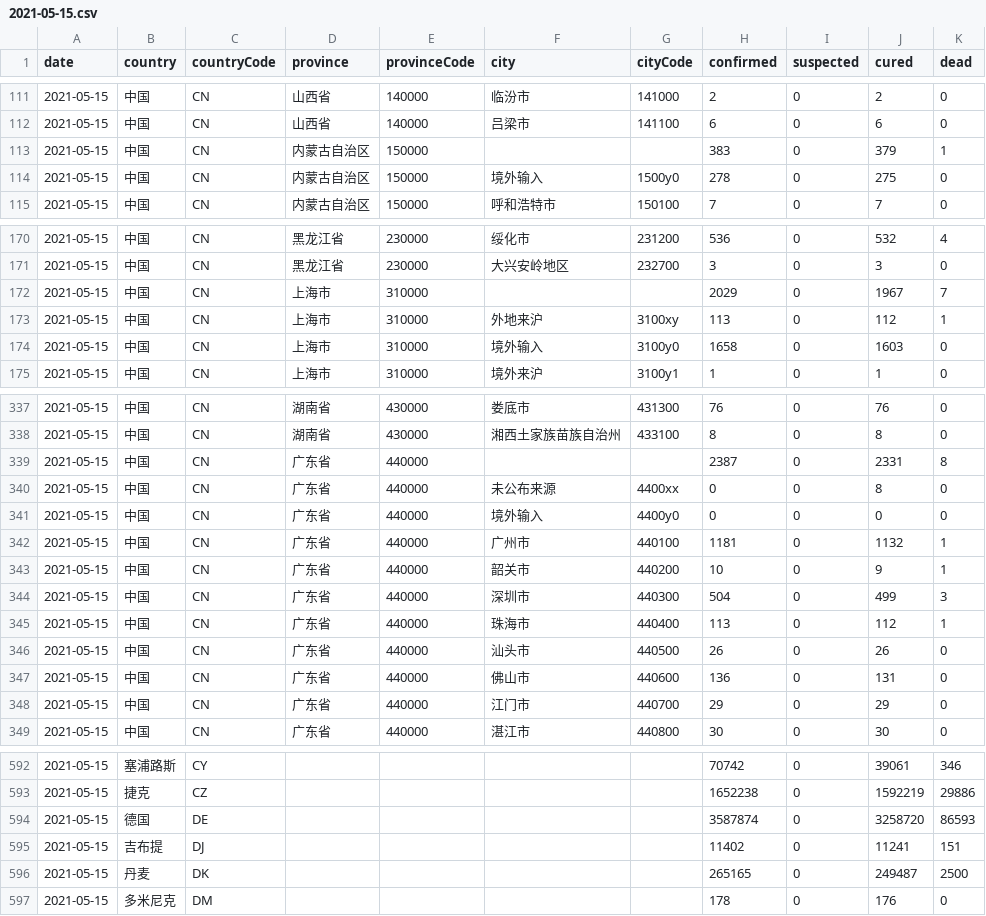
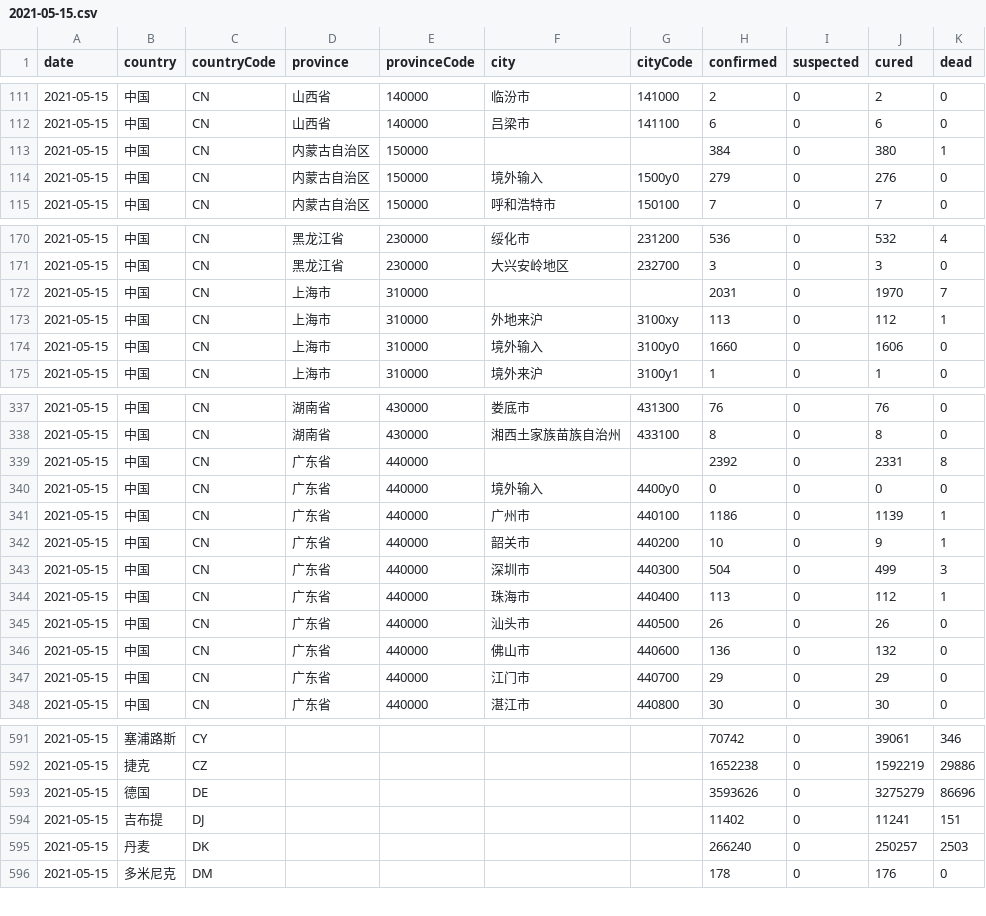
Before and after one commit to herman6888/Wuhan-2019-nCoV, a CSV file: Data/2021-05-15.csv, drawn as a sheet; only a part is shown, gaps mark what is left out; the diff covers the shown part only.

```diff
--- a/Data/2021-05-15.csv
+++ b/Data/2021-05-15.csv
@@ -112,4 +112,4 @@ date,country,countryCode,province,provinceCode,city,cityCode,confirmed,suspected
 2021-05-15,中国,CN,山西省,140000,吕梁市,141100,6,0,6,0
-2021-05-15,中国,CN,内蒙古自治区,150000,,,383,0,379,1
-2021-05-15,中国,CN,内蒙古自治区,150000,境外输入,1500y0,278,0,275,0
+2021-05-15,中国,CN,内蒙古自治区,150000,,,384,0,380,1
+2021-05-15,中国,CN,内蒙古自治区,150000,境外输入,1500y0,279,0,276,0
 2021-05-15,中国,CN,内蒙古自治区,150000,呼和浩特市,150100,7,0,7,0
@@ -171,5 +171,5 @@ date,country,countryCode,province,provinceCode,city,cityCode,confirmed,suspected
 2021-05-15,中国,CN,黑龙江省,230000,大兴安岭地区,232700,3,0,3,0
-2021-05-15,中国,CN,上海市,310000,,,2029,0,1967,7
+2021-05-15,中国,CN,上海市,310000,,,2031,0,1970,7
 2021-05-15,中国,CN,上海市,310000,外地来沪,3100xy,113,0,112,1
-2021-05-15,中国,CN,上海市,310000,境外输入,3100y0,1658,0,1603,0
+2021-05-15,中国,CN,上海市,310000,境外输入,3100y0,1660,0,1606,0
 2021-05-15,中国,CN,上海市,310000,境外来沪,3100y1,1,0,1,0
@@ -338,6 +338,5 @@ date,country,countryCode,province,provinceCode,city,cityCode,confirmed,suspected
 2021-05-15,中国,CN,湖南省,430000,湘西土家族苗族自治州,433100,8,0,8,0
-2021-05-15,中国,CN,广东省,440000,,,2387,0,2331,8
-2021-05-15,中国,CN,广东省,440000,未公布来源,4400xx,0,0,8,0
+2021-05-15,中国,CN,广东省,440000,,,2392,0,2331,8
 2021-05-15,中国,CN,广东省,440000,境外输入,4400y0,0,0,0,0
-2021-05-15,中国,CN,广东省,440000,广州市,440100,1181,0,1132,1
+2021-05-15,中国,CN,广东省,440000,广州市,440100,1186,0,1139,1
 2021-05-15,中国,CN,广东省,440000,韶关市,440200,10,0,9,1
@@ -346,3 +345,3 @@ date,country,countryCode,province,provinceCode,city,cityCode,confirmed,suspected
 2021-05-15,中国,CN,广东省,440000,汕头市,440500,26,0,26,0
-2021-05-15,中国,CN,广东省,440000,佛山市,440600,136,0,131,0
+2021-05-15,中国,CN,广东省,440000,佛山市,440600,136,0,132,0
 2021-05-15,中国,CN,广东省,440000,江门市,440700,29,0,29,0
@@ -593,5 +592,5 @@ date,country,countryCode,province,provinceCode,city,cityCode,confirmed,suspected
 2021-05-15,捷克,CZ,,,,,1652238,0,1592219,29886
-2021-05-15,德国,DE,,,,,3587874,0,3258720,86593
+2021-05-15,德国,DE,,,,,3593626,0,3275279,86696
 2021-05-15,吉布提,DJ,,,,,11402,0,11241,151
-2021-05-15,丹麦,DK,,,,,265165,0,249487,2500
+2021-05-15,丹麦,DK,,,,,266240,0,250257,2503
 2021-05-15,多米尼克,DM,,,,,178,0,176,0
```
Also changed, not shown: 18 edited cells elsewhere in this file, 2 other files.
